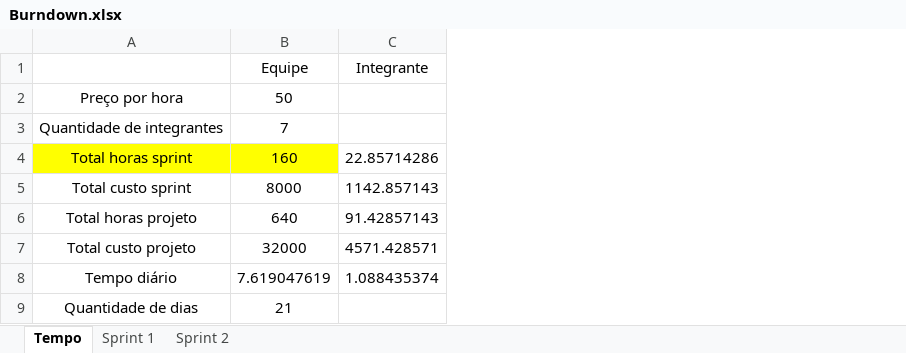
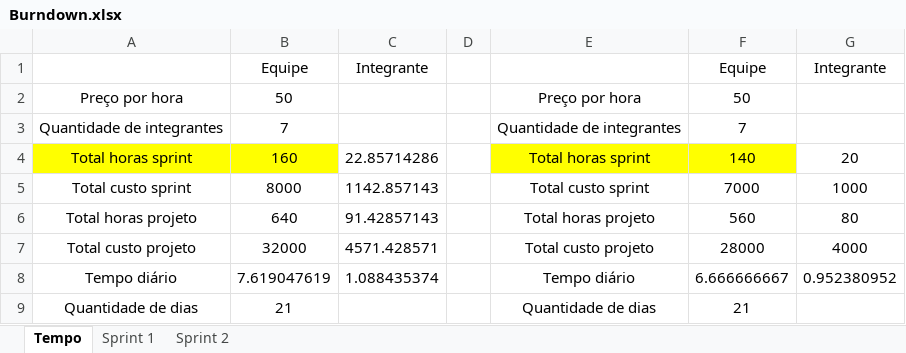
Before and after one commit to barbaraport/softtelie-ehsoja, an Excel workbook: docs/Burndown/Burndown.xlsx, sheet Tempo, drawn as a sheet; values as stored, in another font and other column widths than the file's, no borders; the diff names each change by its address in the sheet, - before the commit and + after, or states it on an @@ line.

```diff
--- a/docs/Burndown/Burndown.xlsx (sheet Tempo)
+++ b/docs/Burndown/Burndown.xlsx (sheet Tempo)
+column D, empty
+column E, rows 2-9: Preço por hora | Quantidade de integrantes | Total horas sprint | Total custo sprint | Total horas projeto | Total custo projeto | Tempo diário | Quantidade de dias
+column F, rows 1-9: Equipe | 50 | 7 | 140 | 7000 | 560 | 28000 | 6.666666667 | 21
+column G, rows 1-8: Integrante |  |  | 20 | 1000 | 80 | 4000 | 0.952380952
```
Also changed, not shown: sheet Sprint 2, charts or pictures.
